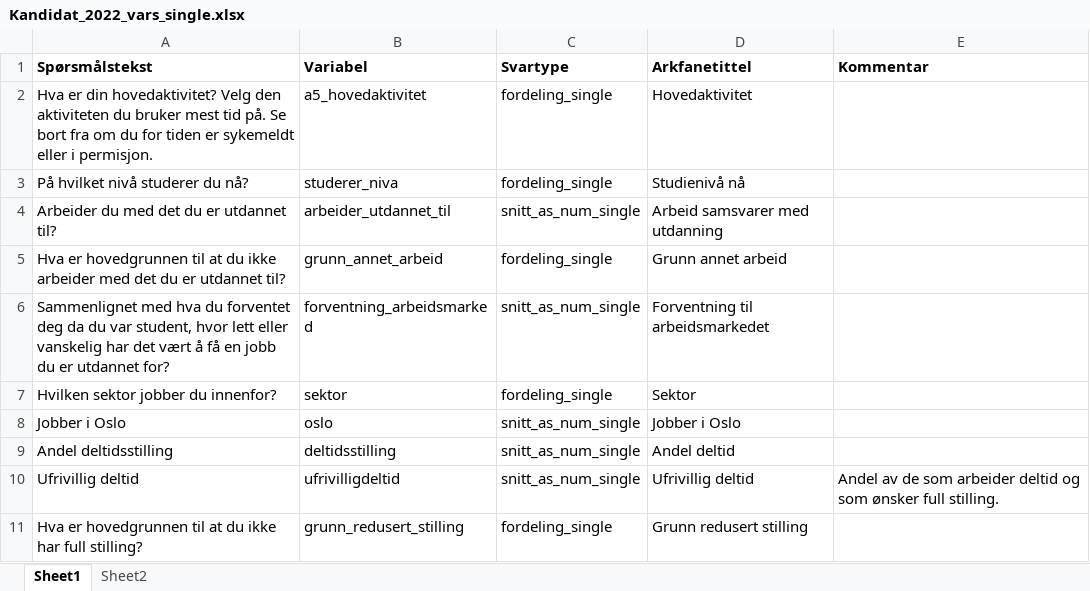
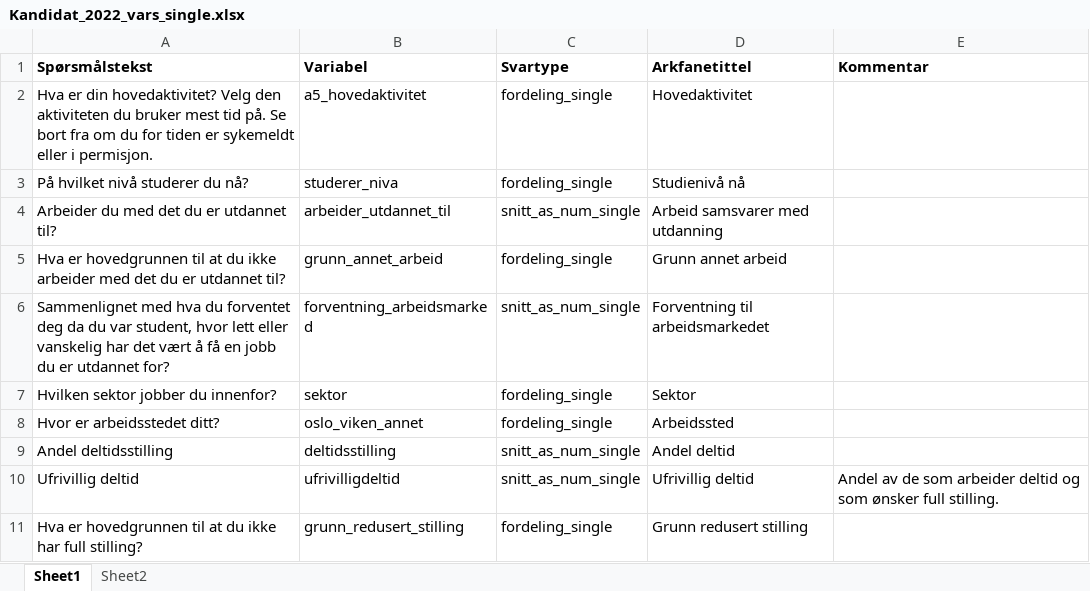
Before and after one commit to utenH/Studentsvar, an Excel workbook: malfiler/Kandidat_2022_vars_single.xlsx, sheet Sheet1, drawn as a sheet; only a part is shown; values as stored, in another font and other column widths than the file's, no borders; table styles not drawn; removed rows and columns are numbered as before the commit, all else as after; the diff names each change by its address in the sheet, - before the commit and + after, or states it on an @@ line.

```diff
--- a/malfiler/Kandidat_2022_vars_single.xlsx (sheet Sheet1)
+++ b/malfiler/Kandidat_2022_vars_single.xlsx (sheet Sheet1)
-row 8: Jobber i Oslo | oslo | snitt_as_num_single | Jobber i Oslo
+row 8: Hvor er arbeidsstedet ditt? | oslo_viken_annet | fordeling_single | Arbeidssted
```
Also changed, not shown: malfiler/Kandidat_2022_vars.xlsx, 2 other files.
